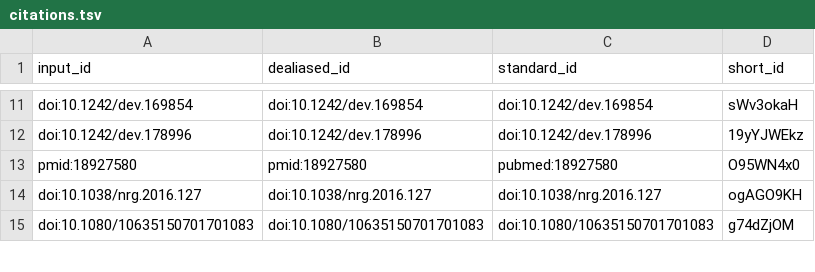
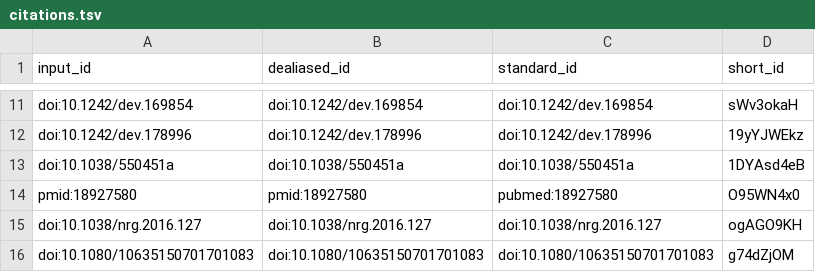
Before and after one commit to lubianat/technotype, a TSV file: citations.tsv, drawn as a sheet; only a part is shown, gaps mark what is left out.

```diff
--- a/citations.tsv
+++ b/citations.tsv
@@ -12,2 +12,3 @@ doi:10.1242/dev.169854	doi:10.1242/dev.169854	doi:10.1242/dev.169854	sWv3okaH
 doi:10.1242/dev.178996	doi:10.1242/dev.178996	doi:10.1242/dev.178996	19yYJWEkz
+doi:10.1038/550451a	doi:10.1038/550451a	doi:10.1038/550451a	1DYAsd4eB
 pmid:18927580	pmid:18927580	pubmed:18927580	O95WN4x0
```
Also changed, not shown: 7 other files.
